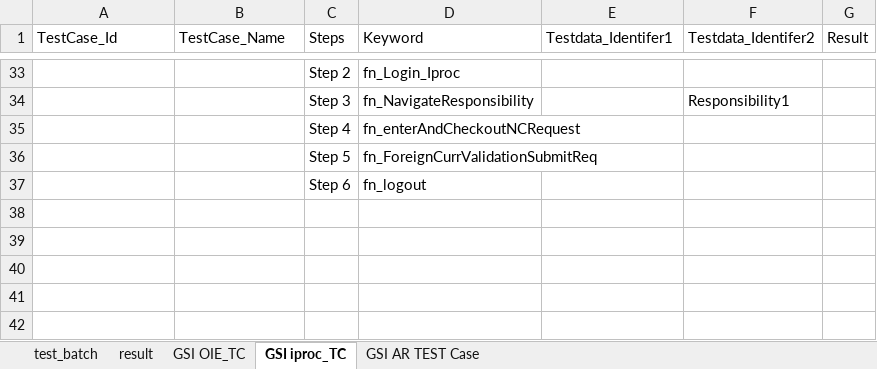
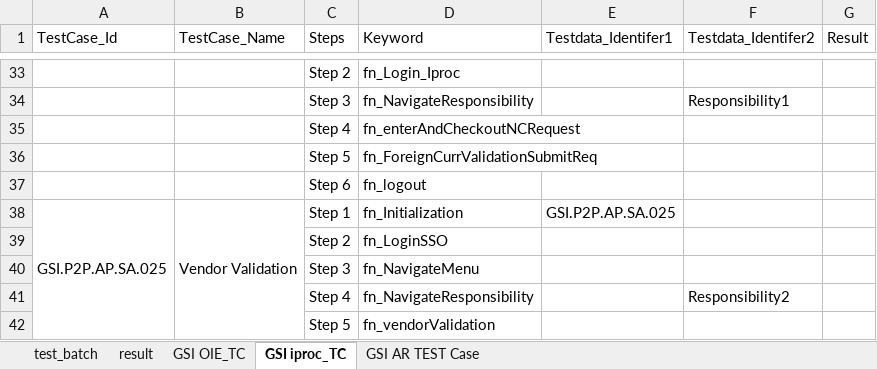
Before and after one commit to neemaprakhar/RISHybridFramework, an Excel workbook: Test_Scenario/RIS_TestCase.xlsx, sheet GSI iproc_TC, drawn as a sheet; only a part is shown, gaps mark what is left out; values as stored, in another font and other column widths than the file's, no cell formats; the diff names each change by its address in the sheet, - before the commit and + after, or states it on an @@ line.

```diff
--- a/Test_Scenario/RIS_TestCase.xlsx (sheet GSI iproc_TC)
+++ b/Test_Scenario/RIS_TestCase.xlsx (sheet GSI iproc_TC)
+row 38: GSI.P2P.AP.SA.025 | Vendor Validation | Step 1 | fn_Initialization | GSI.P2P.AP.SA.025
+row 39:  |  | Step 2 | fn_LoginSSO
+row 40:  |  | Step 3 | fn_NavigateMenu
+row 41:  |  | Step 4 | fn_NavigateResponsibility |  | Responsibility2
+row 42:  |  | Step 5 | fn_vendorValidation
```
Also changed, not shown: sheet result, sheet test_batch, sheet GSI AR TEST Case, sheet GSI OIE_TC, cell formats, 4 other files.
